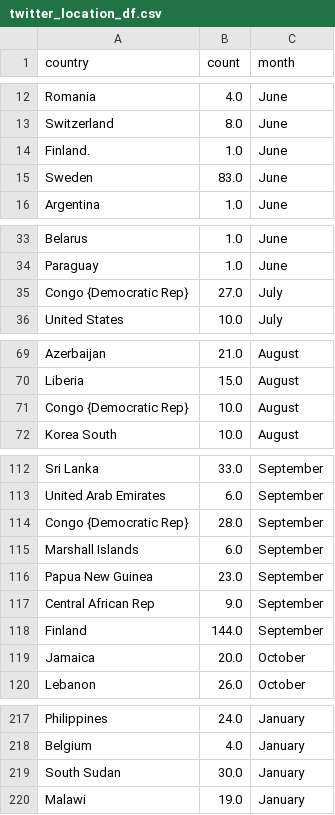
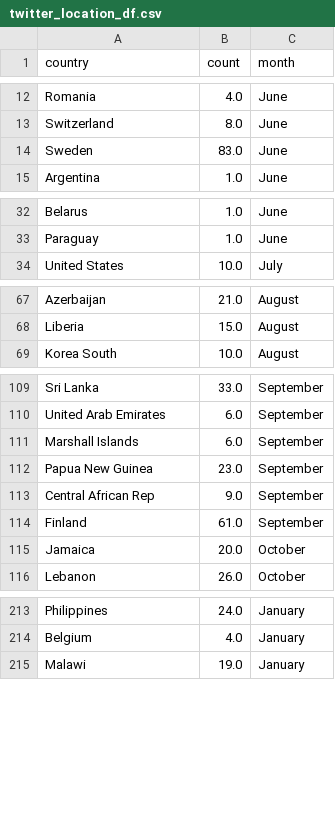
Before and after one commit to okdiplodok/B2B_2019Junction, a CSV file: data/twitter_location_df.csv, drawn as a sheet; only a part is shown, gaps mark what is left out; the diff covers the shown part only.

```diff
--- a/data/twitter_location_df.csv
+++ b/data/twitter_location_df.csv
@@ -13,3 +13,2 @@ Romania,4.0,June
 Switzerland,8.0,June
-Finland.,1.0,June
 Sweden,83.0,June
@@ -34,3 +33,2 @@ Belarus,1.0,June
 Paraguay,1.0,June
-Congo {Democratic Rep},27.0,July
 United States,10.0,July
@@ -70,3 +68,2 @@ Azerbaijan,21.0,August
 Liberia,15.0,August
-Congo {Democratic Rep},10.0,August
 Korea South,10.0,August
@@ -113,3 +110,2 @@ Sri Lanka,33.0,September
 United Arab Emirates,6.0,September
-Congo {Democratic Rep},28.0,September
 Marshall Islands,6.0,September
@@ -117,3 +113,3 @@ Papua New Guinea,23.0,September
 Central African Rep,9.0,September
-Finland,144.0,September
+Finland,61.0,September
 Jamaica,20.0,October
@@ -218,3 +214,2 @@ Philippines,24.0,January
 Belgium,4.0,January
-South Sudan,30.0,January
 Malawi,19.0,January
```
Also changed, not shown: 1 removed row and 11 edited cells elsewhere in this file, 3 other files.
